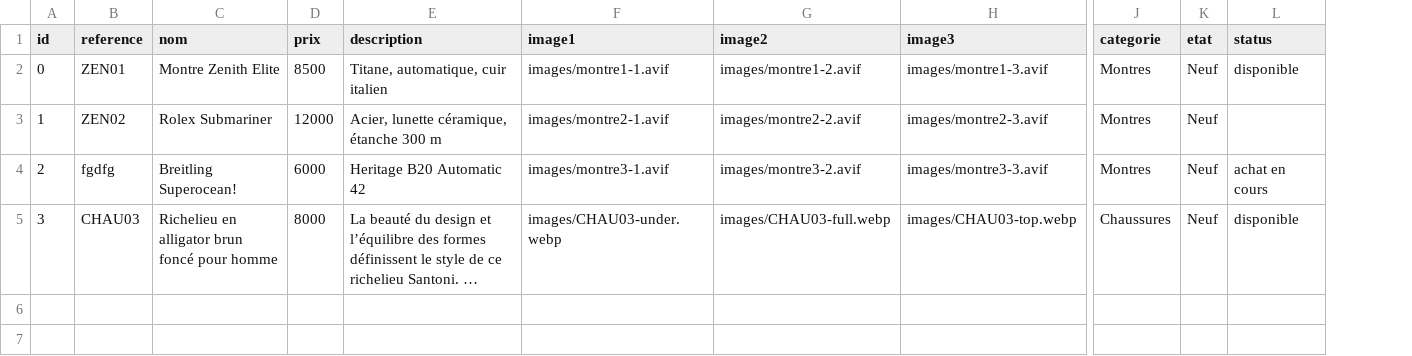
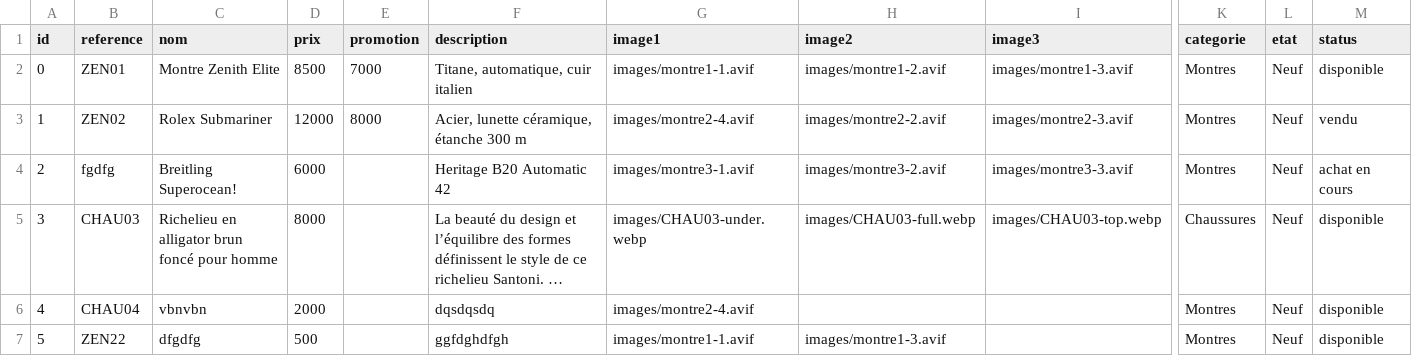
Before and after one commit to latelier22/gotin, a CSV file: data/montres.csv, drawn as a sheet; only a part is shown, gaps mark what is left out; long unchanged cells end in …; addresses are those after the commit; rows hold the shown columns only; the diff names each change by its address in the sheet, - before the commit and + after, or states it on an @@ line.

Commit message:
bandeaux promo, vendu achat en cours

```diff
--- a/data/montres.csv
+++ b/data/montres.csv
+column E (promotion), rows 2-3: 7000 | 8000
-G3 (image1): images/montre2-1.avif
+G3 (image1): images/montre2-4.avif
-M3 (status): (empty)
+M3 (status): vendu
+row 6: 4 | CHAU04 | vbnvbn | 2000 |  | dqsdqsdq | images/montre2-4.avif |  |  | Montres | Neuf | disponible
+row 7: 5 | ZEN22 | dfgdfg | 500 |  | ggfdghdfgh | images/montre1-1.avif | images/montre1-3.avif |  | Montres | Neuf | disponible
```
Also changed, not shown: 5 other files.
